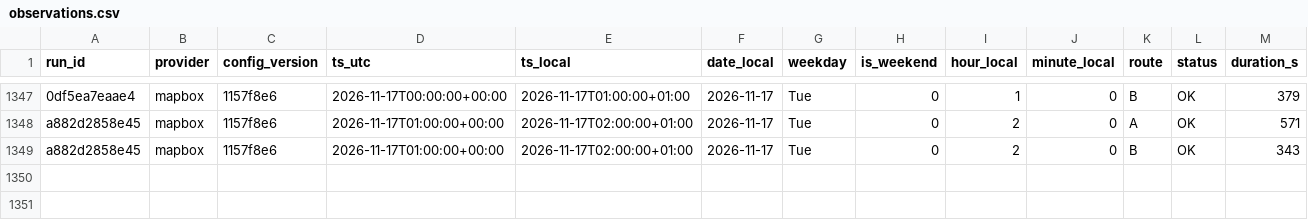
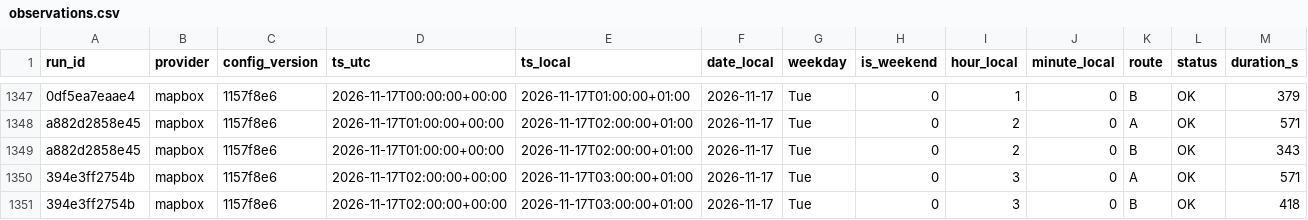
Before and after one commit to AngeloRules/route-data, a CSV file: data/observations.csv, drawn as a sheet; only a part is shown, gaps mark what is left out; rows hold the shown columns only; the diff names each change by its address in the sheet, - before the commit and + after, or states it on an @@ line.

Commit message:
Log travel times 2026-11-17T03:00+0100

```diff
--- a/data/observations.csv
+++ b/data/observations.csv
+row 1350: 394e3ff2754b | mapbox | 1157f8e6 | 2026-11-17T02:00:00+00:00 | 2026-11-17T03:00:00+01:00 | 2026-11-17 | Tue | 0 | 3 | 0 | A | OK | 571
+row 1351: 394e3ff2754b | mapbox | 1157f8e6 | 2026-11-17T02:00:00+00:00 | 2026-11-17T03:00:00+01:00 | 2026-11-17 | Tue | 0 | 3 | 0 | B | OK | 418
```
